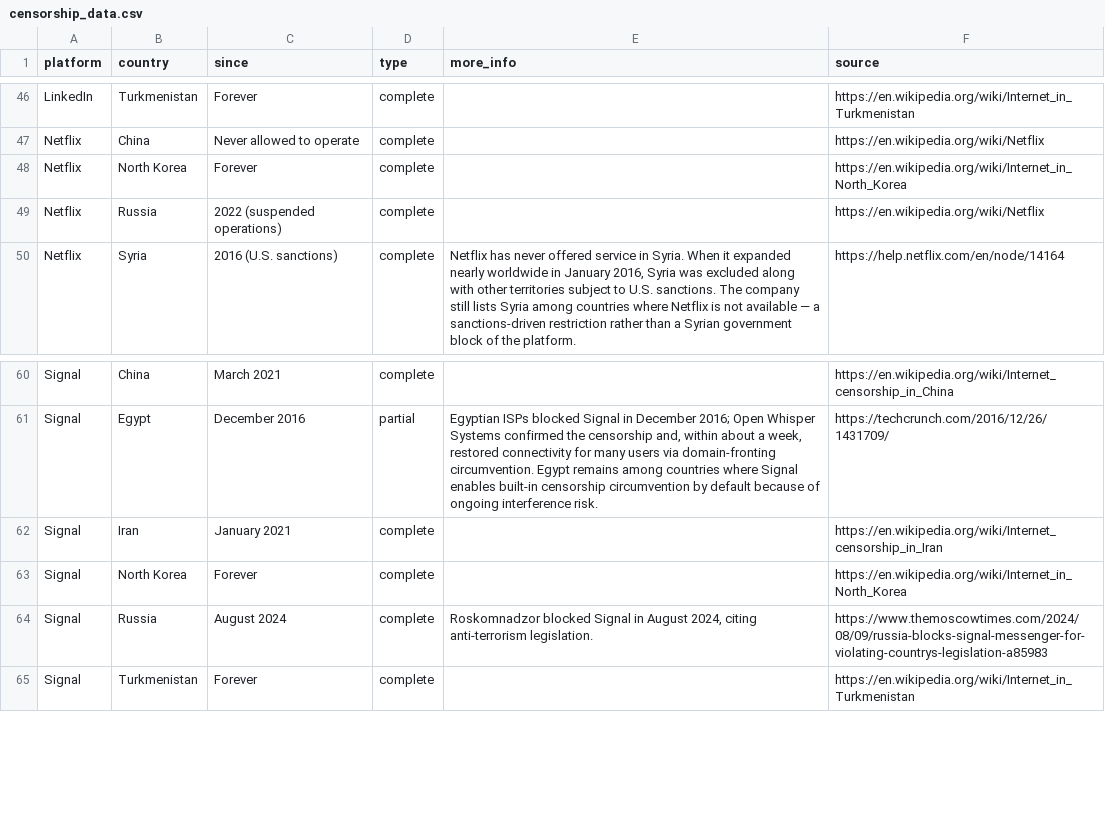
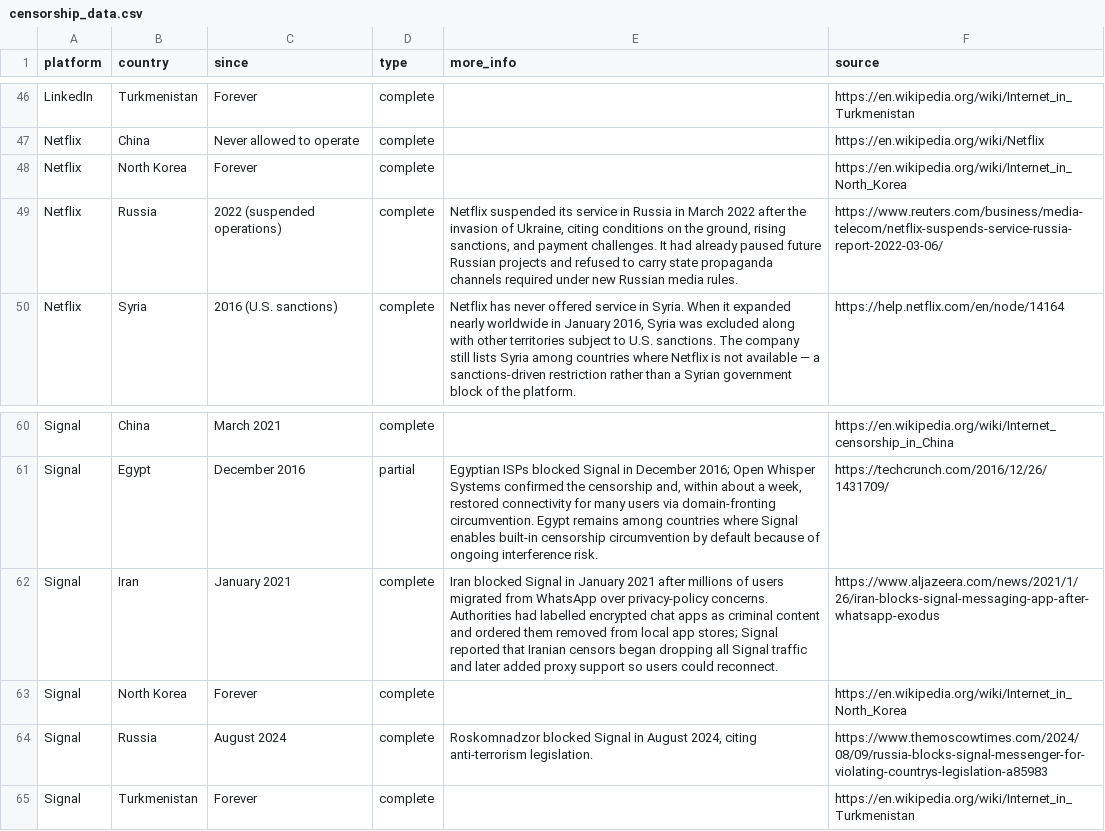
Before and after one commit to vimal7890/Censorship-Tracker, a CSV file: censorship_data.csv, drawn as a sheet; only a part is shown, gaps mark what is left out.

Commit message:
Add Netflix Russia and Signal Iran case details with sources
Fill empty more_info fields and replace Wikipedia stubs with Reuters and Al Jazeera citations.

```diff
--- a/censorship_data.csv
+++ b/censorship_data.csv
@@ -48,3 +48,3 @@ Netflix,China,Never allowed to operate,complete,,https://en.wikipedia.org/wiki/N
 Netflix,North Korea,Forever,complete,,https://en.wikipedia.org/wiki/Internet_in_North_Korea
-Netflix,Russia,2022 (suspended operations),complete,,https://en.wikipedia.org/wiki/Netflix
+Netflix,Russia,2022 (suspended operations),complete,"Netflix suspended its service in Russia in March 2022 after the invasion of Ukraine, citing conditions on the ground, rising sanctions, and payment challenges. It had already paused future Russian projects and refused to carry state propaganda channels required under new Russian media rules.",https://www.reuters.com/business/media-telecom/netflix-suspends-service-russia-report-2022-03-06/
 Netflix,Syria,2016 (U.S. sanctions),complete,"Netflix has never offered service in Syria. When it expanded nearly worldwide in January 2016, Syria was excluded along with other territories subject to U.S. sanctions. The company still lists Syria among countries where Netflix is not available — a sanctions-driven restriction rather than a Syrian government block of the platform.",https://help.netflix.com/en/node/14164
@@ -61,3 +61,3 @@ Signal,China,March 2021,complete,,https://en.wikipedia.org/wiki/Internet_censors
 Signal,Egypt,December 2016,partial,"Egyptian ISPs blocked Signal in December 2016; Open Whisper Systems confirmed the censorship and, within about a week, restored connectivity for many users via domain-fronting circumvention. Egypt remains among countries where Signal enables built-in censorship circumvention by default because of ongoing interference risk.",https://techcrunch.com/2016/12/26/1431709/
-Signal,Iran,January 2021,complete,,https://en.wikipedia.org/wiki/Internet_censorship_in_Iran
+Signal,Iran,January 2021,complete,"Iran blocked Signal in January 2021 after millions of users migrated from WhatsApp over privacy-policy concerns. Authorities had labelled encrypted chat apps as criminal content and ordered them removed from local app stores; Signal reported that Iranian censors began dropping all Signal traffic and later added proxy support so users could reconnect.",https://www.aljazeera.com/news/2021/1/26/iran-blocks-signal-messaging-app-after-whatsapp-exodus
 Signal,North Korea,Forever,complete,,https://en.wikipedia.org/wiki/Internet_in_North_Korea
```
